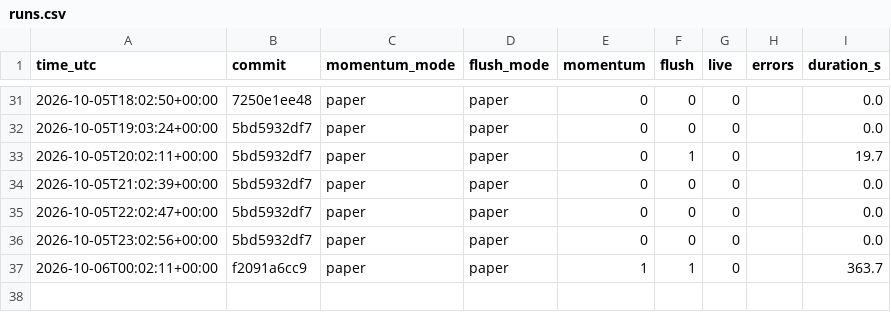
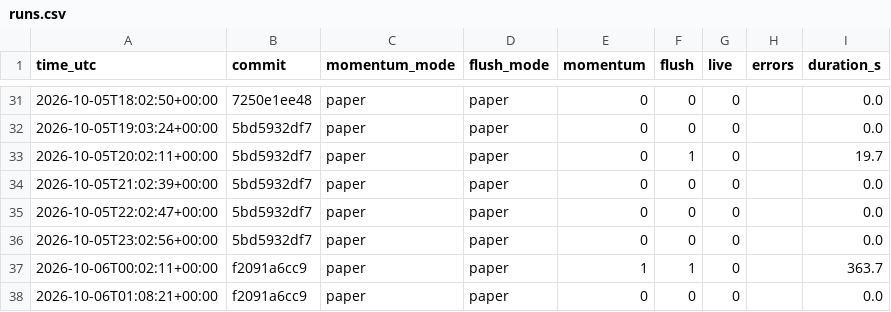
Before and after one commit to daijobudesu69/Crypto-REM, a CSV file: state/runs.csv, drawn as a sheet; only a part is shown, gaps mark what is left out; the diff names each change by its address in the sheet, - before the commit and + after, or states it on an @@ line.

```diff
--- a/state/runs.csv
+++ b/state/runs.csv
+row 38: 2026-10-06T01:08:21+00:00 | f2091a6cc9 | paper | paper | 0 | 0 | 0 |  | 0.0
```
